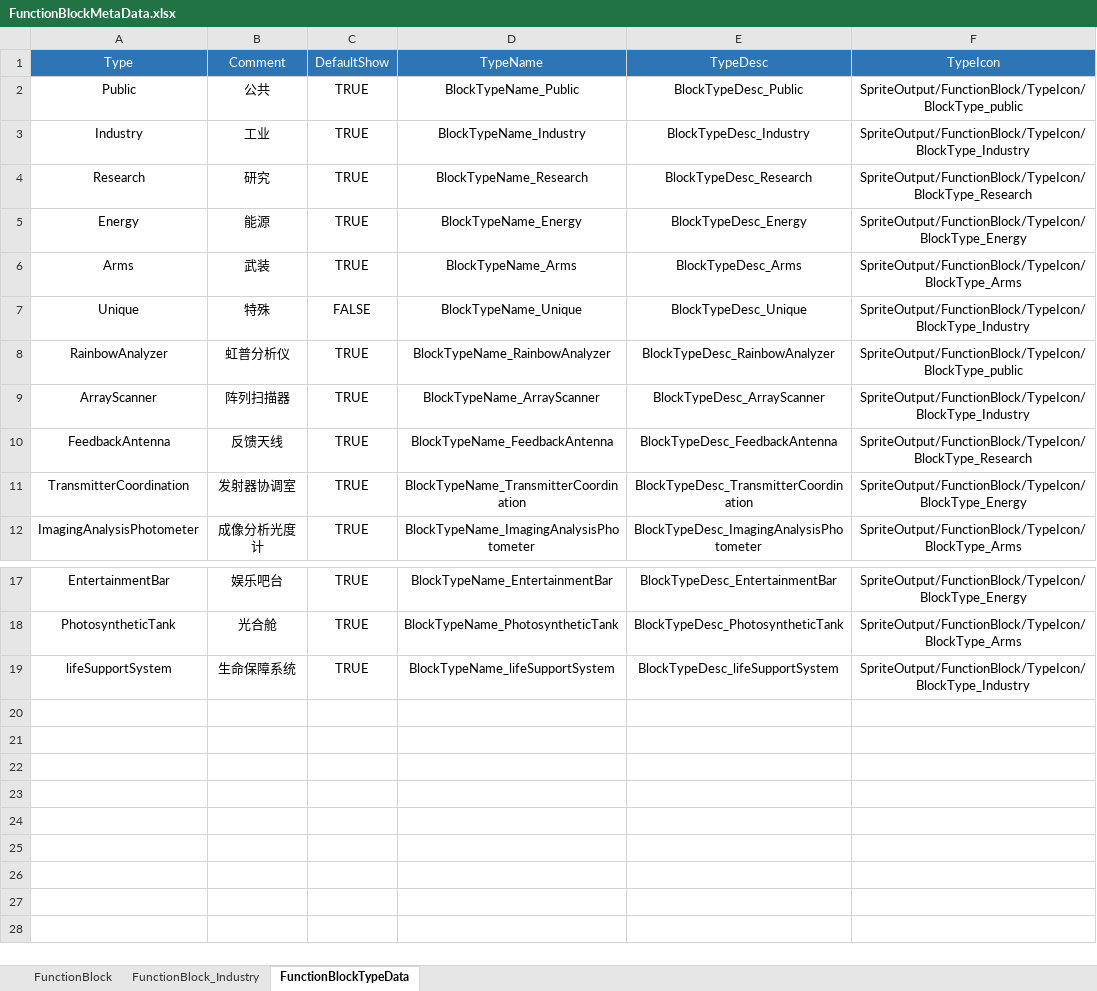
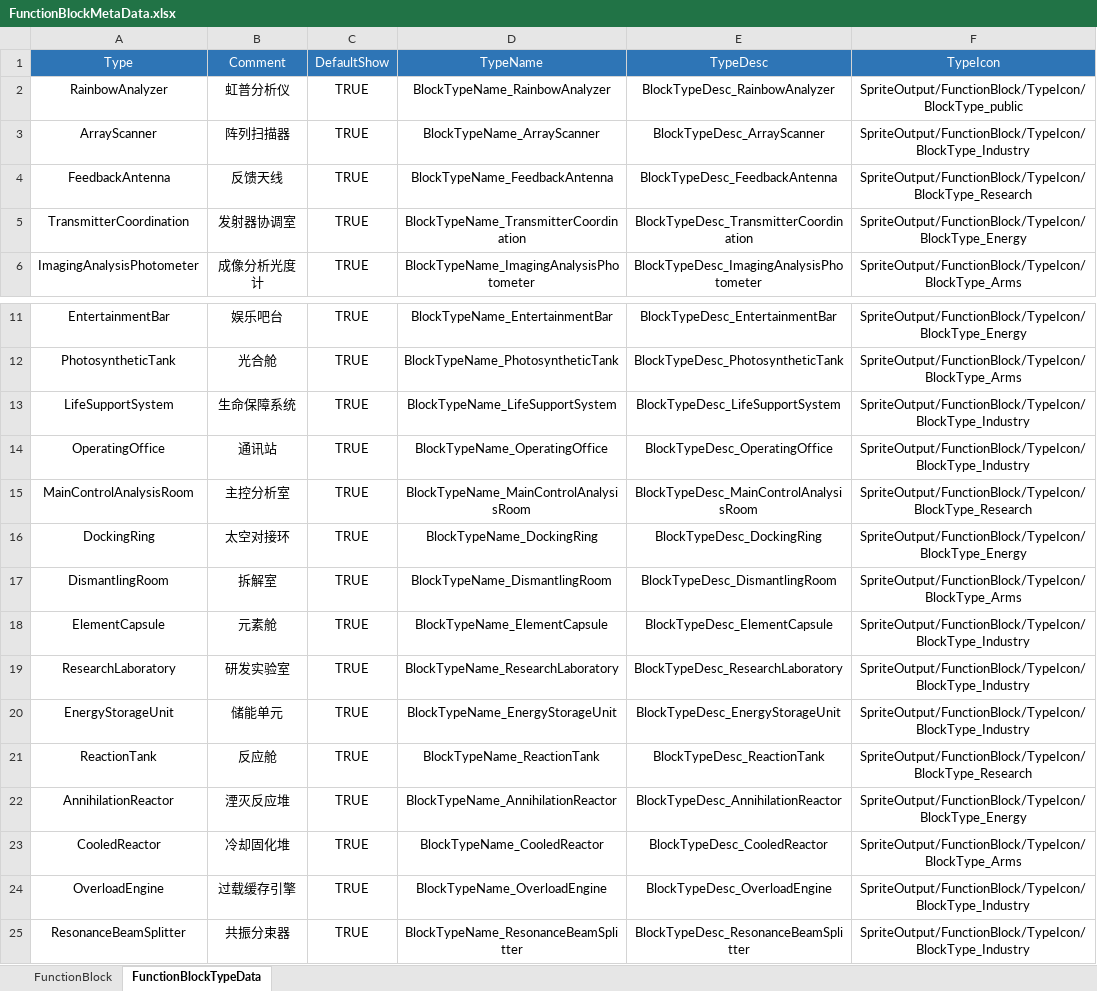
Before and after one commit to EpicProj/RPG, an Excel workbook: GameMaster/RPGTale/Data/Data_Excel/FunctionBlockMetaData.xlsx, sheet FunctionBlockTypeData, drawn as a sheet; only a part is shown, gaps mark what is left out; values as stored, in another font and other column widths than the file's, no borders; removed rows and columns are numbered as before the commit, all else as after; the diff names each change by its address in the sheet, - before the commit and + after, or states it on an @@ line.

Commit message:
159 Block General

```diff
--- a/GameMaster/RPGTale/Data/Data_Excel/FunctionBlockMetaData.xlsx (sheet FunctionBlockTypeData)
+++ b/GameMaster/RPGTale/Data/Data_Excel/FunctionBlockMetaData.xlsx (sheet FunctionBlockTypeData)
-sheet tab: FunctionBlock_Industry
-row 2: Public | 公共 | TRUE | BlockTypeName_Public | BlockTypeDesc_Public | SpriteOutput/FunctionBlock/TypeIcon/BlockType_public
-row 3: Industry | 工业 | TRUE | BlockTypeName_Industry | BlockTypeDesc_Industry | SpriteOutput/FunctionBlock/TypeIcon/BlockType_Industry
-row 4: Research | 研究 | TRUE | BlockTypeName_Research | BlockTypeDesc_Research | SpriteOutput/FunctionBlock/TypeIcon/BlockType_Research
-row 5: Energy | 能源 | TRUE | BlockTypeName_Energy | BlockTypeDesc_Energy | SpriteOutput/FunctionBlock/TypeIcon/BlockType_Energy
-row 6: Arms | 武装 | TRUE | BlockTypeName_Arms | BlockTypeDesc_Arms | SpriteOutput/FunctionBlock/TypeIcon/BlockType_Arms
-row 7: Unique | 特殊 | FALSE | BlockTypeName_Unique | BlockTypeDesc_Unique | SpriteOutput/FunctionBlock/TypeIcon/BlockType_Industry
-A13 (Type): lifeSupportSystem
+A13 (Type): LifeSupportSystem
-D13 (TypeName): BlockTypeName_lifeSupportSystem
+D13 (TypeName): BlockTypeName_LifeSupportSystem
-E13 (TypeDesc): BlockTypeDesc_lifeSupportSystem
+E13 (TypeDesc): BlockTypeDesc_LifeSupportSystem
+row 14: OperatingOffice | 通讯站 | TRUE | BlockTypeName_OperatingOffice | BlockTypeDesc_OperatingOffice | SpriteOutput/FunctionBlock/TypeIcon/BlockType_Industry
+row 15: MainControlAnalysisRoom | 主控分析室 | TRUE | BlockTypeName_MainControlAnalysisRoom | BlockTypeDesc_MainControlAnalysisRoom | SpriteOutput/FunctionBlock/TypeIcon/BlockType_Research
+row 16: DockingRing | 太空对接环 | TRUE | BlockTypeName_DockingRing | BlockTypeDesc_DockingRing | SpriteOutput/FunctionBlock/TypeIcon/BlockType_Energy
+row 17: DismantlingRoom | 拆解室 | TRUE | BlockTypeName_DismantlingRoom | BlockTypeDesc_DismantlingRoom | SpriteOutput/FunctionBlock/TypeIcon/BlockType_Arms
+row 18: ElementCapsule | 元素舱 | TRUE | BlockTypeName_ElementCapsule | BlockTypeDesc_ElementCapsule | SpriteOutput/FunctionBlock/TypeIcon/BlockType_Industry
+row 19: ResearchLaboratory | 研发实验室 | TRUE | BlockTypeName_ResearchLaboratory | BlockTypeDesc_ResearchLaboratory | SpriteOutput/FunctionBlock/TypeIcon/BlockType_Industry
+row 20: EnergyStorageUnit | 储能单元 | TRUE | BlockTypeName_EnergyStorageUnit | BlockTypeDesc_EnergyStorageUnit | SpriteOutput/FunctionBlock/TypeIcon/BlockType_Industry
+row 21: ReactionTank | 反应舱 | TRUE | BlockTypeName_ReactionTank | BlockTypeDesc_ReactionTank | SpriteOutput/FunctionBlock/TypeIcon/BlockType_Research
+row 22: AnnihilationReactor | 湮灭反应堆 | TRUE | BlockTypeName_AnnihilationReactor | BlockTypeDesc_AnnihilationReactor | SpriteOutput/FunctionBlock/TypeIcon/BlockType_Energy
+row 23: CooledReactor | 冷却固化堆 | TRUE | BlockTypeName_CooledReactor | BlockTypeDesc_CooledReactor | SpriteOutput/FunctionBlock/TypeIcon/BlockType_Arms
+row 24: OverloadEngine | 过载缓存引擎 | TRUE | BlockTypeName_OverloadEngine | BlockTypeDesc_OverloadEngine | SpriteOutput/FunctionBlock/TypeIcon/BlockType_Industry
+row 25: ResonanceBeamSplitter | 共振分束器 | TRUE | BlockTypeName_ResonanceBeamSplitter | BlockTypeDesc_ResonanceBeamSplitter | SpriteOutput/FunctionBlock/TypeIcon/BlockType_Industry
```
Also changed, not shown: sheet FunctionBlock, formulas that keep their value, 37 other files.
